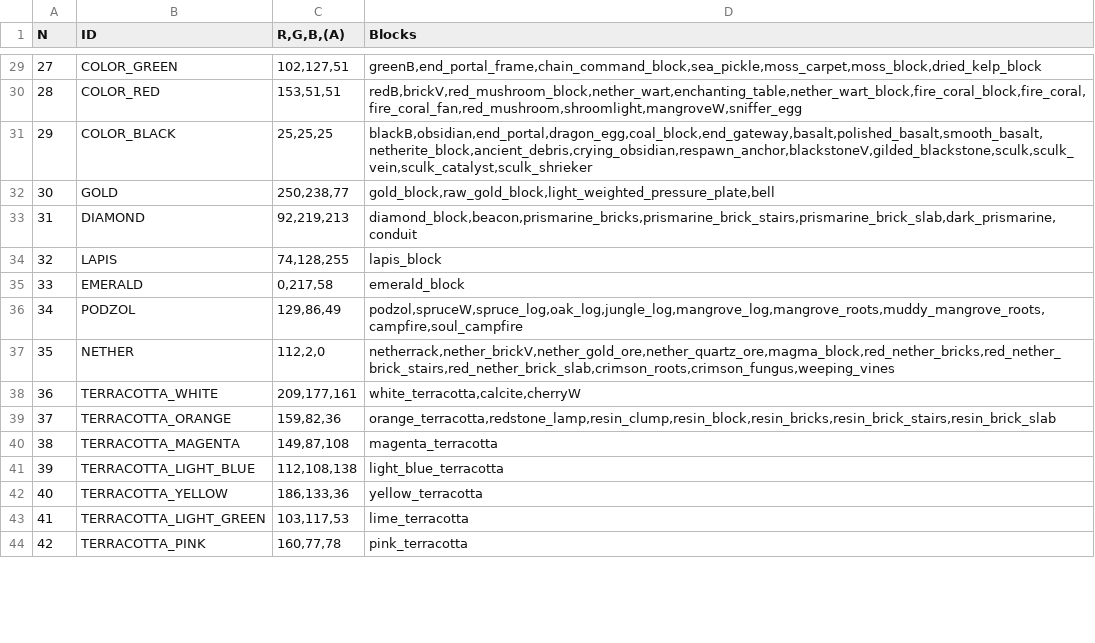
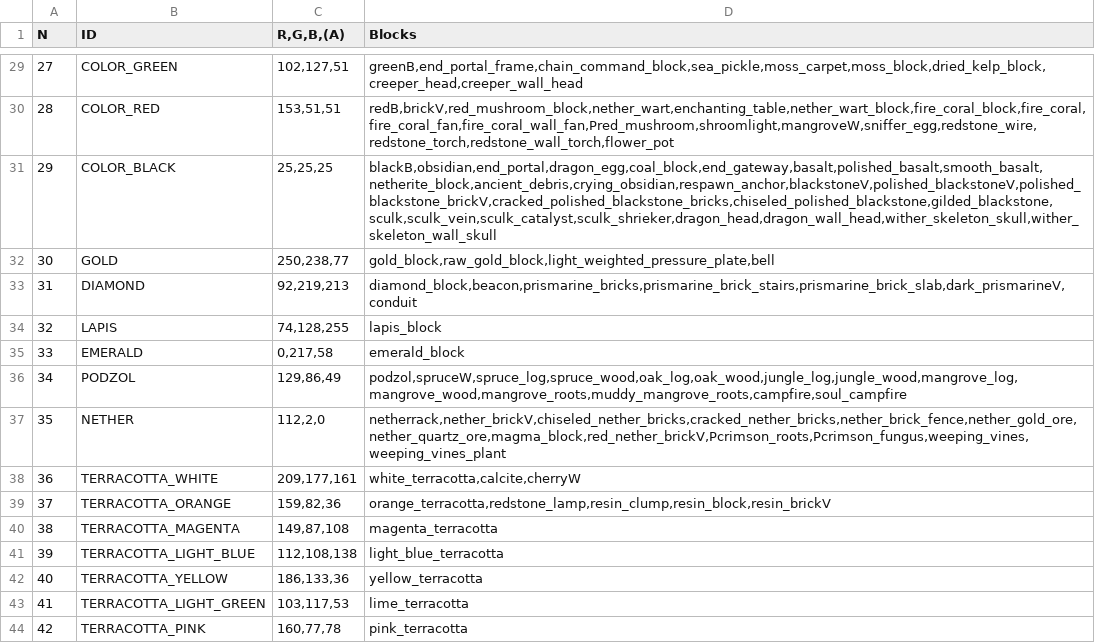
Before and after one commit to D3TONAT0R/WorldForge, a CSV file: WorldForge/Resources/mapcolors_modern.csv, drawn as a sheet; only a part is shown, gaps mark what is left out; the diff covers the shown part only.

Commit message:
Add missing blocks to color palette

```diff
--- a/WorldForge/Resources/mapcolors_modern.csv
+++ b/WorldForge/Resources/mapcolors_modern.csv
@@ -29,12 +29,12 @@ N;ID						;R,G,B,(A)		;Blocks
-27;COLOR_GREEN 				;102,127,51		;greenB,end_portal_frame,chain_command_block,sea_pickle,moss_carpet,moss_block,dried_kelp_block
-28;COLOR_RED 				;153,51,51		;redB,brickV,red_mushroom_block,nether_wart,enchanting_table,nether_wart_block,fire_coral_block,fire_coral,fire_coral_fan,red_mushroom,shroomlight,mangroveW,sniffer_egg
-29;COLOR_BLACK 				;25,25,25		;blackB,obsidian,end_portal,dragon_egg,coal_block,end_gateway,basalt,polished_basalt,smooth_basalt,netherite_block,ancient_debris,crying_obsidian,respawn_anchor,blackstoneV,gilded_blackstone,sculk,sculk_vein,sculk_catalyst,sculk_shrieker
+27;COLOR_GREEN 				;102,127,51		;greenB,end_portal_frame,chain_command_block,sea_pickle,moss_carpet,moss_block,dried_kelp_block,creeper_head,creeper_wall_head
+28;COLOR_RED 				;153,51,51		;redB,brickV,red_mushroom_block,nether_wart,enchanting_table,nether_wart_block,fire_coral_block,fire_coral,fire_coral_fan,fire_coral_wall_fan,Pred_mushroom,shroomlight,mangroveW,sniffer_egg,redstone_wire,redstone_torch,redstone_wall_torch,flower_pot
+29;COLOR_BLACK 				;25,25,25		;blackB,obsidian,end_portal,dragon_egg,coal_block,end_gateway,basalt,polished_basalt,smooth_basalt,netherite_block,ancient_debris,crying_obsidian,respawn_anchor,blackstoneV,polished_blackstoneV,polished_blackstone_brickV,cracked_polished_blackstone_bricks,chiseled_polished_blackstone,gilded_blackstone,sculk,sculk_vein,sculk_catalyst,sculk_shrieker,dragon_head,dragon_wall_head,wither_skeleton_skull,wither_skeleton_wall_skull
 30;GOLD 					;250,238,77		;gold_block,raw_gold_block,light_weighted_pressure_plate,bell
-31;DIAMOND 					;92,219,213		;diamond_block,beacon,prismarine_bricks,prismarine_brick_stairs,prismarine_brick_slab,dark_prismarine,conduit
+31;DIAMOND 					;92,219,213		;diamond_block,beacon,prismarine_bricks,prismarine_brick_stairs,prismarine_brick_slab,dark_prismarineV,conduit
 32;LAPIS 					;74,128,255		;lapis_block
 33;EMERALD 					;0,217,58		;emerald_block
-34;PODZOL 					;129,86,49		;podzol,spruceW,spruce_log,oak_log,jungle_log,mangrove_log,mangrove_roots,muddy_mangrove_roots,campfire,soul_campfire
-35;NETHER 					;112,2,0		;netherrack,nether_brickV,nether_gold_ore,nether_quartz_ore,magma_block,red_nether_bricks,red_nether_brick_stairs,red_nether_brick_slab,crimson_roots,crimson_fungus,weeping_vines
+34;PODZOL 					;129,86,49		;podzol,spruceW,spruce_log,spruce_wood,oak_log,oak_wood,jungle_log,jungle_wood,mangrove_log,mangrove_wood,mangrove_roots,muddy_mangrove_roots,campfire,soul_campfire
+35;NETHER 					;112,2,0		;netherrack,nether_brickV,chiseled_nether_bricks,cracked_nether_bricks,nether_brick_fence,nether_gold_ore,nether_quartz_ore,magma_block,red_nether_brickV,Pcrimson_roots,Pcrimson_fungus,weeping_vines,weeping_vines_plant
 36;TERRACOTTA_WHITE 		;209,177,161	;white_terracotta,calcite,cherryW
-37;TERRACOTTA_ORANGE 		;159,82,36		;orange_terracotta,redstone_lamp,resin_clump,resin_block,resin_bricks,resin_brick_stairs,resin_brick_slab
+37;TERRACOTTA_ORANGE 		;159,82,36		;orange_terracotta,redstone_lamp,resin_clump,resin_block,resin_brickV
 38;TERRACOTTA_MAGENTA 		;149,87,108		;magenta_terracotta
```
Also changed, not shown: 28 edited cells elsewhere in this file, 1 other file.
